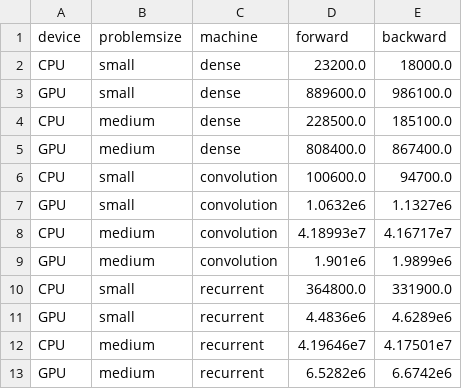
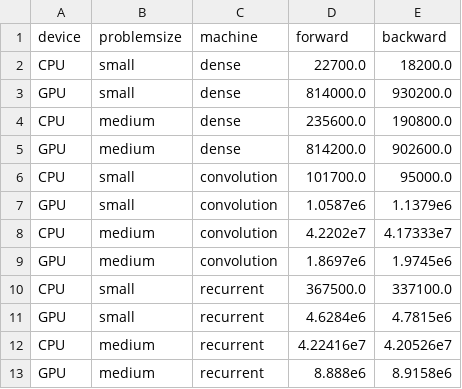
Before and after one commit to LimenResearch/ParametricMachinesDemos.jl, a CSV file: figures/benchmarks.csv, drawn as a sheet.

Commit message:
rerun benchmarks

```diff
--- a/figures/benchmarks.csv
+++ b/figures/benchmarks.csv
@@ -1,13 +1,13 @@
 device,problemsize,machine,forward,backward
-CPU,small,dense,23200.0,18000.0
-GPU,small,dense,889600.0,986100.0
-CPU,medium,dense,228500.0,185100.0
-GPU,medium,dense,808400.0,867400.0
-CPU,small,convolution,100600.0,94700.0
-GPU,small,convolution,1.0632e6,1.1327e6
-CPU,medium,convolution,4.18993e7,4.16717e7
-GPU,medium,convolution,1.901e6,1.9899e6
-CPU,small,recurrent,364800.0,331900.0
-GPU,small,recurrent,4.4836e6,4.6289e6
-CPU,medium,recurrent,4.19646e7,4.17501e7
-GPU,medium,recurrent,6.5282e6,6.6742e6
+CPU,small,dense,22700.0,18200.0
+GPU,small,dense,814000.0,930200.0
+CPU,medium,dense,235600.0,190800.0
+GPU,medium,dense,814200.0,902600.0
+CPU,small,convolution,101700.0,95000.0
+GPU,small,convolution,1.0587e6,1.1379e6
+CPU,medium,convolution,4.2202e7,4.17333e7
+GPU,medium,convolution,1.8697e6,1.9745e6
+CPU,small,recurrent,367500.0,337100.0
+GPU,small,recurrent,4.6284e6,4.7815e6
+CPU,medium,recurrent,4.22416e7,4.20526e7
+GPU,medium,recurrent,8.888e6,8.9158e6
```
Also changed, not shown: 3 other files.
